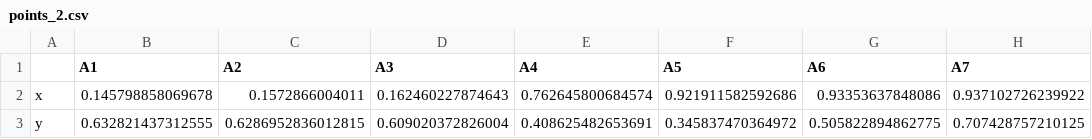
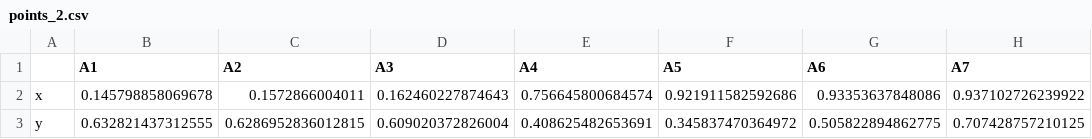
Before and after one commit to zoereb/Cahcalot, a CSV file: modele/points_2.csv, drawn as a sheet; only a part is shown; the diff names each change by its address in the sheet, - before the commit and + after, or states it on an @@ line.

```diff
--- a/modele/points_2.csv
+++ b/modele/points_2.csv
-E2 (A4): 0.762645800684574
+E2 (A4): 0.756645800684574
```
Also changed, not shown: 4 other files.
